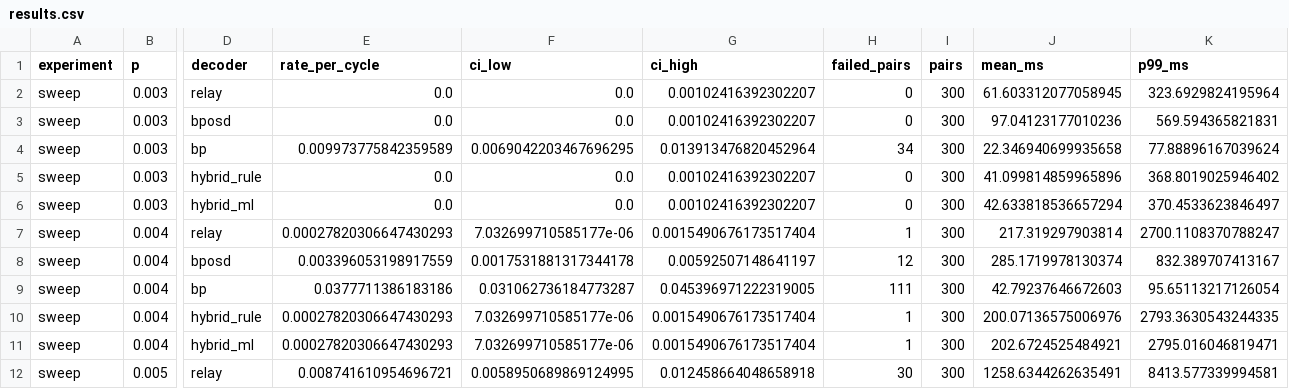
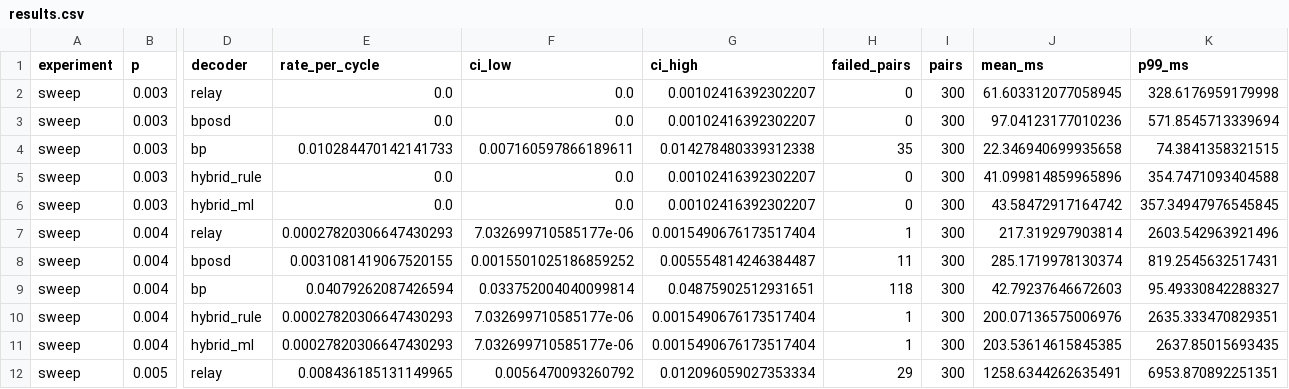
Before and after one commit to MGCquantum/MGCcorrection, a CSV file: challenge-1-ml-decoder-kit/results_local_timing/results.csv, drawn as a sheet; only a part is shown, gaps mark what is left out; the diff covers the shown part only; the diff names each change by its address in the sheet, - before the commit and + after, or states it on an @@ line.

```diff
--- a/challenge-1-ml-decoder-kit/results_local_timing/results.csv
+++ b/challenge-1-ml-decoder-kit/results_local_timing/results.csv
-K2 (p99_ms): 323.6929824195964
+K2 (p99_ms): 328.6176959179998
-K3 (p99_ms): 569.594365821831
+K3 (p99_ms): 571.8545713339694
-E4 (rate_per_cycle): 0.009973775842359589
+E4 (rate_per_cycle): 0.010284470142141733
-F4 (ci_low): 0.0069042203467696295
+F4 (ci_low): 0.007160597866189611
-G4 (ci_high): 0.013913476820452964
+G4 (ci_high): 0.014278480339312338
-H4 (failed_pairs): 34
+H4 (failed_pairs): 35
-K4 (p99_ms): 77.88896167039624
+K4 (p99_ms): 74.3841358321515
-K5 (p99_ms): 368.8019025946402
+K5 (p99_ms): 354.7471093404588
-J6 (mean_ms): 42.633818536657294
+J6 (mean_ms): 43.58472917164742
-K6 (p99_ms): 370.4533623846497
+K6 (p99_ms): 357.34947976545845
-K7 (p99_ms): 2700.1108370788247
+K7 (p99_ms): 2603.542963921496
-E8 (rate_per_cycle): 0.003396053198917559
+E8 (rate_per_cycle): 0.0031081419067520155
-F8 (ci_low): 0.0017531881317344178
+F8 (ci_low): 0.0015501025186859252
-G8 (ci_high): 0.00592507148641197
+G8 (ci_high): 0.005554814246384487
-H8 (failed_pairs): 12
+H8 (failed_pairs): 11
-K8 (p99_ms): 832.389707413167
+K8 (p99_ms): 819.2545632517431
-E9 (rate_per_cycle): 0.0377711386183186
+E9 (rate_per_cycle): 0.04079262087426594
-F9 (ci_low): 0.031062736184773287
+F9 (ci_low): 0.033752004040099814
-G9 (ci_high): 0.045396971222319005
+G9 (ci_high): 0.04875902512931651
-H9 (failed_pairs): 111
+H9 (failed_pairs): 118
-K9 (p99_ms): 95.65113217126054
+K9 (p99_ms): 95.49330842288327
-K10 (p99_ms): 2793.3630543244335
+K10 (p99_ms): 2635.333470829351
-J11 (mean_ms): 202.6724525484921
+J11 (mean_ms): 203.53614615845385
-K11 (p99_ms): 2795.016046819471
+K11 (p99_ms): 2637.85015693435
-E12 (rate_per_cycle): 0.008741610954696721
+E12 (rate_per_cycle): 0.008436185131149965
-F12 (ci_low): 0.0058950689869124995
+F12 (ci_low): 0.0056470093260792
-G12 (ci_high): 0.012458664048658918
+G12 (ci_high): 0.012096059027353334
-H12 (failed_pairs): 30
+H12 (failed_pairs): 29
-K12 (p99_ms): 8413.577339994581
+K12 (p99_ms): 6953.870892251351
```
Also changed, not shown: 21 edited cells elsewhere in this file, challenge-1-ml-decoder-kit/results/results.csv, challenge-1-ml-decoder-kit/results_timing/results.csv, 16 other files.
